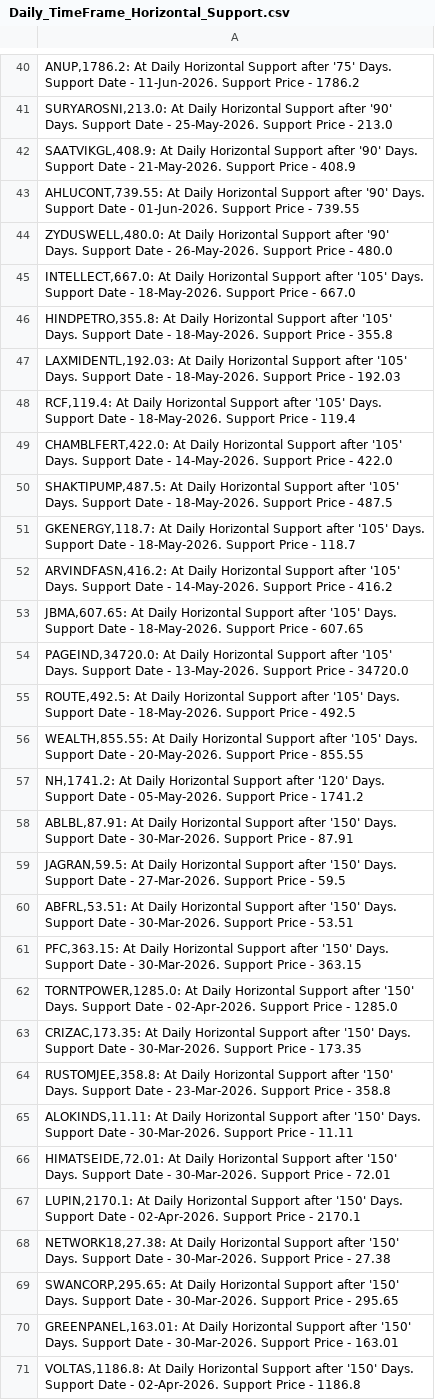
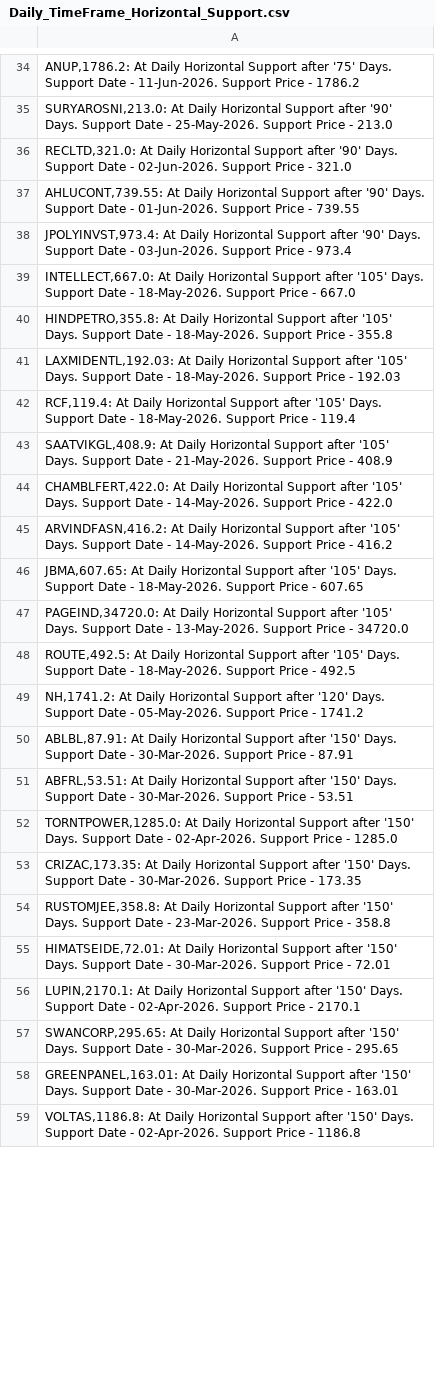
Before and after one commit to vibats/Daily_Notification_Data, a CSV file: Email_Notification_Data/Daily_TimeFrame_Horizontal_Support.csv, drawn as a sheet; only a part is shown, gaps mark what is left out; the diff covers the shown part only.

```diff
--- a/Email_Notification_Data/Daily_TimeFrame_Horizontal_Support.csv
+++ b/Email_Notification_Data/Daily_TimeFrame_Horizontal_Support.csv
@@ -41,5 +35,5 @@
 "SURYAROSNI,213.0: At Daily Horizontal Support after '90' Days. Support Date - 25-May-2026. Support Price - 213.0"
-"SAATVIKGL,408.9: At Daily Horizontal Support after '90' Days. Support Date - 21-May-2026. Support Price - 408.9"
+"RECLTD,321.0: At Daily Horizontal Support after '90' Days. Support Date - 02-Jun-2026. Support Price - 321.0"
 "AHLUCONT,739.55: At Daily Horizontal Support after '90' Days. Support Date - 01-Jun-2026. Support Price - 739.55"
-"ZYDUSWELL,480.0: At Daily Horizontal Support after '90' Days. Support Date - 26-May-2026. Support Price - 480.0"
+"JPOLYINVST,973.4: At Daily Horizontal Support after '90' Days. Support Date - 03-Jun-2026. Support Price - 973.4"
 "INTELLECT,667.0: At Daily Horizontal Support after '105' Days. Support Date - 18-May-2026. Support Price - 667.0"
@@ -48,5 +42,4 @@
 "RCF,119.4: At Daily Horizontal Support after '105' Days. Support Date - 18-May-2026. Support Price - 119.4"
+"SAATVIKGL,408.9: At Daily Horizontal Support after '105' Days. Support Date - 21-May-2026. Support Price - 408.9"
 "CHAMBLFERT,422.0: At Daily Horizontal Support after '105' Days. Support Date - 14-May-2026. Support Price - 422.0"
-"SHAKTIPUMP,487.5: At Daily Horizontal Support after '105' Days. Support Date - 18-May-2026. Support Price - 487.5"
-"GKENERGY,118.7: At Daily Horizontal Support after '105' Days. Support Date - 18-May-2026. Support Price - 118.7"
 "ARVINDFASN,416.2: At Daily Horizontal Support after '105' Days. Support Date - 14-May-2026. Support Price - 416.2"
@@ -55,8 +48,5 @@
 "ROUTE,492.5: At Daily Horizontal Support after '105' Days. Support Date - 18-May-2026. Support Price - 492.5"
-"WEALTH,855.55: At Daily Horizontal Support after '105' Days. Support Date - 20-May-2026. Support Price - 855.55"
 "NH,1741.2: At Daily Horizontal Support after '120' Days. Support Date - 05-May-2026. Support Price - 1741.2"
 "ABLBL,87.91: At Daily Horizontal Support after '150' Days. Support Date - 30-Mar-2026. Support Price - 87.91"
-"JAGRAN,59.5: At Daily Horizontal Support after '150' Days. Support Date - 27-Mar-2026. Support Price - 59.5"
 "ABFRL,53.51: At Daily Horizontal Support after '150' Days. Support Date - 30-Mar-2026. Support Price - 53.51"
-"PFC,363.15: At Daily Horizontal Support after '150' Days. Support Date - 30-Mar-2026. Support Price - 363.15"
 "TORNTPOWER,1285.0: At Daily Horizontal Support after '150' Days. Support Date - 02-Apr-2026. Support Price - 1285.0"
@@ -64,6 +54,4 @@
 "RUSTOMJEE,358.8: At Daily Horizontal Support after '150' Days. Support Date - 23-Mar-2026. Support Price - 358.8"
-"ALOKINDS,11.11: At Daily Horizontal Support after '150' Days. Support Date - 30-Mar-2026. Support Price - 11.11"
 "HIMATSEIDE,72.01: At Daily Horizontal Support after '150' Days. Support Date - 30-Mar-2026. Support Price - 72.01"
 "LUPIN,2170.1: At Daily Horizontal Support after '150' Days. Support Date - 02-Apr-2026. Support Price - 2170.1"
-"NETWORK18,27.38: At Daily Horizontal Support after '150' Days. Support Date - 30-Mar-2026. Support Price - 27.38"
 "SWANCORP,295.65: At Daily Horizontal Support after '150' Days. Support Date - 30-Mar-2026. Support Price - 295.65"
```
Also changed, not shown: 2 added rows, 11 removed rows and 12 edited cells elsewhere in this file, Email_Notification_Data/Daily_TimeFrame_Horizontal_Support_30_Days.csv, Email_Notification_Data/Daily_Timeframe_Breakout_Personal.csv, 1 other file.
